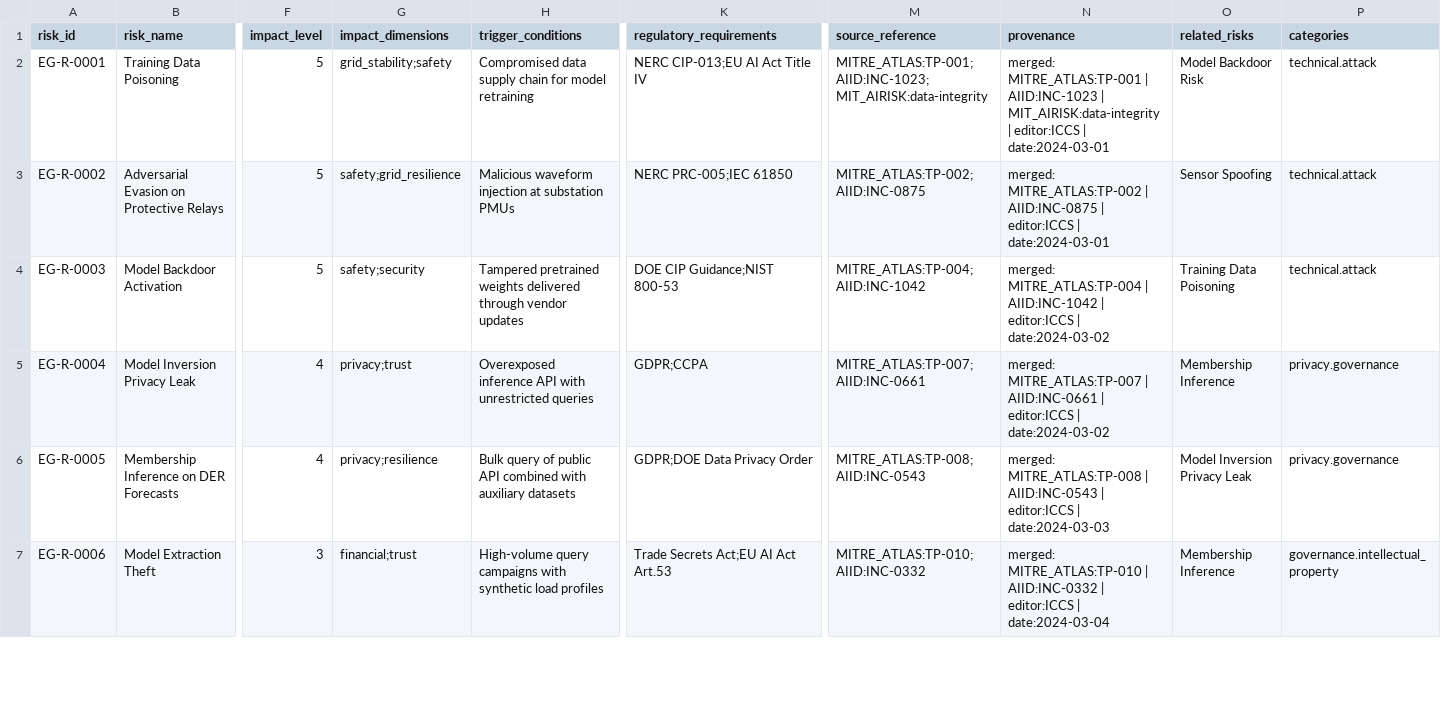
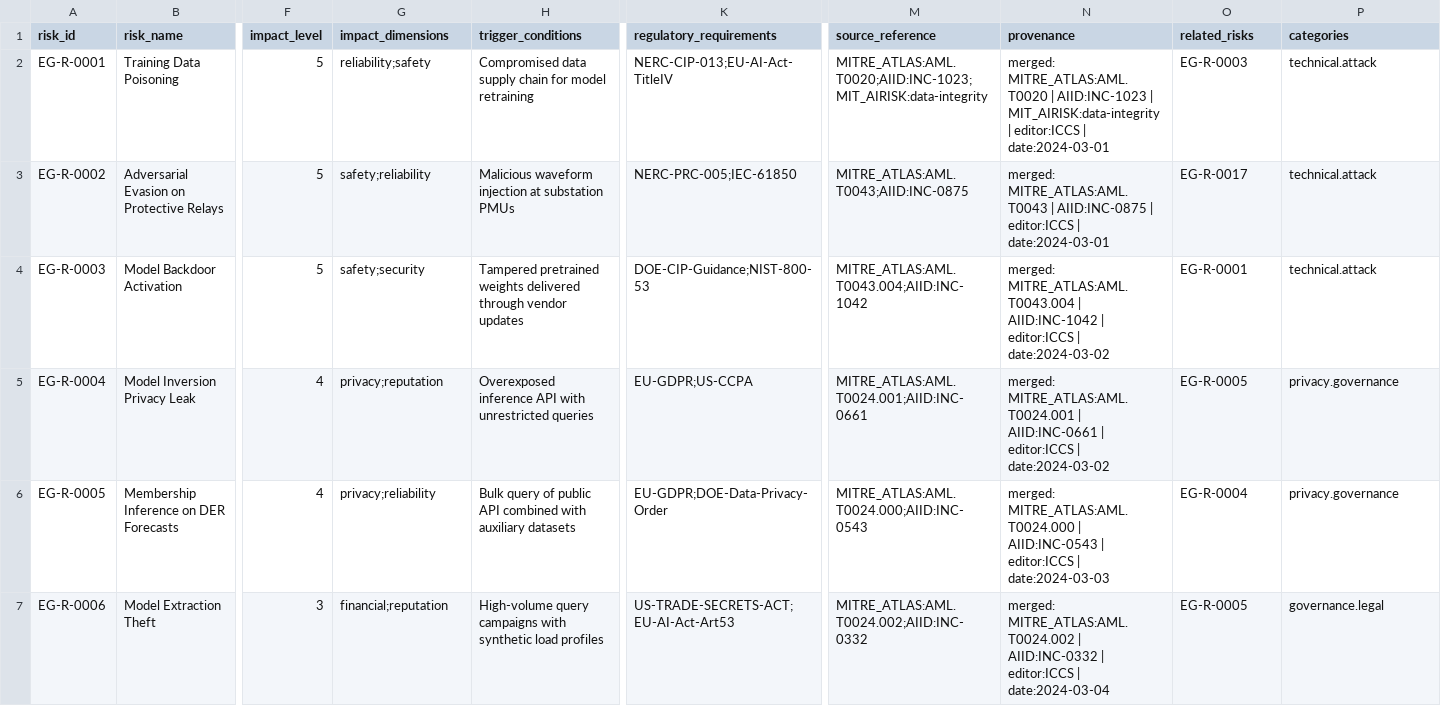
Before and after one commit to pelekhs/energy-guard-risk-database, a CSV file: seed_canonical_risks.csv, drawn as a sheet; only a part is shown, gaps mark what is left out; the diff covers the shown part only; the diff names each change by its address in the sheet, - before the commit and + after, or states it on an @@ line.

```diff
--- a/seed_canonical_risks.csv
+++ b/seed_canonical_risks.csv
-G2 (impact_dimensions): grid_stability;safety
+G2 (impact_dimensions): reliability;safety
-K2 (regulatory_requirements): NERC CIP-013;EU AI Act Title IV
+K2 (regulatory_requirements): NERC-CIP-013;EU-AI-Act-TitleIV
-M2 (source_reference): MITRE_ATLAS:TP-001; AIID:INC-1023; MIT_AIRISK:data-integrity
+M2 (source_reference): MITRE_ATLAS:AML.T0020;AIID:INC-1023;MIT_AIRISK:data-integrity
-N2 (provenance): merged: MITRE_ATLAS:TP-001 | AIID:INC-1023…
+N2 (provenance): merged: MITRE_ATLAS:AML.T0020 | AIID:INC-1023…
-O2 (related_risks): Model Backdoor Risk
+O2 (related_risks): EG-R-0003
-G3 (impact_dimensions): safety;grid_resilience
+G3 (impact_dimensions): safety;reliability
-K3 (regulatory_requirements): NERC PRC-005;IEC 61850
+K3 (regulatory_requirements): NERC-PRC-005;IEC-61850
-M3 (source_reference): MITRE_ATLAS:TP-002; AIID:INC-0875
+M3 (source_reference): MITRE_ATLAS:AML.T0043;AIID:INC-0875
-N3 (provenance): merged: MITRE_ATLAS:TP-002 | AIID:INC-0875…
+N3 (provenance): merged: MITRE_ATLAS:AML.T0043 | AIID:INC-0875…
-O3 (related_risks): Sensor Spoofing
+O3 (related_risks): EG-R-0017
-K4 (regulatory_requirements): DOE CIP Guidance;NIST 800-53
+K4 (regulatory_requirements): DOE-CIP-Guidance;NIST-800-53
-M4 (source_reference): MITRE_ATLAS:TP-004; AIID:INC-1042
+M4 (source_reference): MITRE_ATLAS:AML.T0043.004;AIID:INC-1042
-N4 (provenance): merged: MITRE_ATLAS:TP-004 | AIID:INC-1042…
+N4 (provenance): merged: MITRE_ATLAS:AML.T0043.004 | AIID:INC-1042…
-O4 (related_risks): Training Data Poisoning
+O4 (related_risks): EG-R-0001
-G5 (impact_dimensions): privacy;trust
+G5 (impact_dimensions): privacy;reputation
-K5 (regulatory_requirements): GDPR;CCPA
+K5 (regulatory_requirements): EU-GDPR;US-CCPA
-M5 (source_reference): MITRE_ATLAS:TP-007; AIID:INC-0661
+M5 (source_reference): MITRE_ATLAS:AML.T0024.001;AIID:INC-0661
-N5 (provenance): merged: MITRE_ATLAS:TP-007 | AIID:INC-0661…
+N5 (provenance): merged: MITRE_ATLAS:AML.T0024.001 | AIID:INC-0661…
-O5 (related_risks): Membership Inference
+O5 (related_risks): EG-R-0005
-G6 (impact_dimensions): privacy;resilience
+G6 (impact_dimensions): privacy;reliability
-K6 (regulatory_requirements): GDPR;DOE Data Privacy Order
+K6 (regulatory_requirements): EU-GDPR;DOE-Data-Privacy-Order
-M6 (source_reference): MITRE_ATLAS:TP-008; AIID:INC-0543
+M6 (source_reference): MITRE_ATLAS:AML.T0024.000;AIID:INC-0543
-N6 (provenance): merged: MITRE_ATLAS:TP-008 | AIID:INC-0543…
+N6 (provenance): merged: MITRE_ATLAS:AML.T0024.000 | AIID:INC-0543…
-O6 (related_risks): Model Inversion Privacy Leak
+O6 (related_risks): EG-R-0004
-G7 (impact_dimensions): financial;trust
+G7 (impact_dimensions): financial;reputation
-K7 (regulatory_requirements): Trade Secrets Act;EU AI Act Art.53
+K7 (regulatory_requirements): US-TRADE-SECRETS-ACT;EU-AI-Act-Art53
-M7 (source_reference): MITRE_ATLAS:TP-010; AIID:INC-0332
+M7 (source_reference): MITRE_ATLAS:AML.T0024.002;AIID:INC-0332
-N7 (provenance): merged: MITRE_ATLAS:TP-010 | AIID:INC-0332…
+N7 (provenance): merged: MITRE_ATLAS:AML.T0024.002 | AIID:INC-0332…
-O7 (related_risks): Membership Inference
+O7 (related_risks): EG-R-0005
-P7 (categories): governance.intellectual_property
+P7 (categories): governance.legal
```
Also changed, not shown: 64 edited cells elsewhere in this file, 15 other files.
